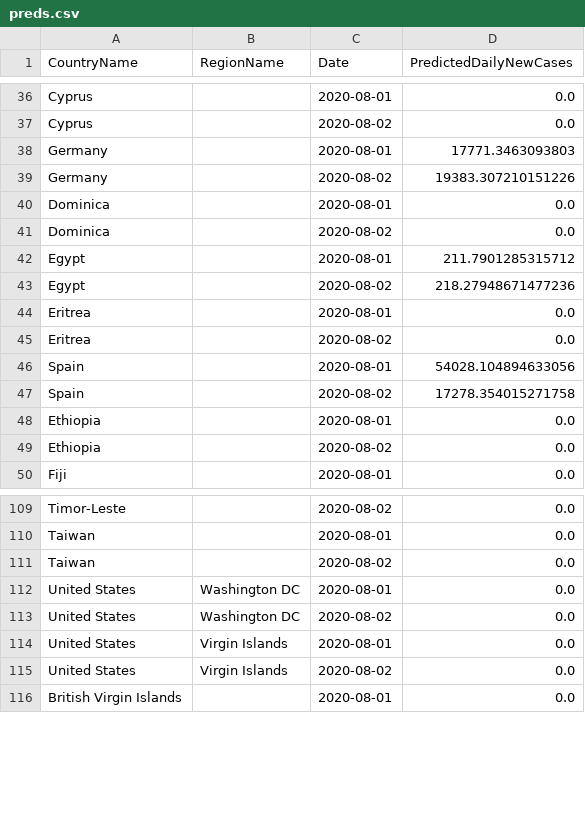
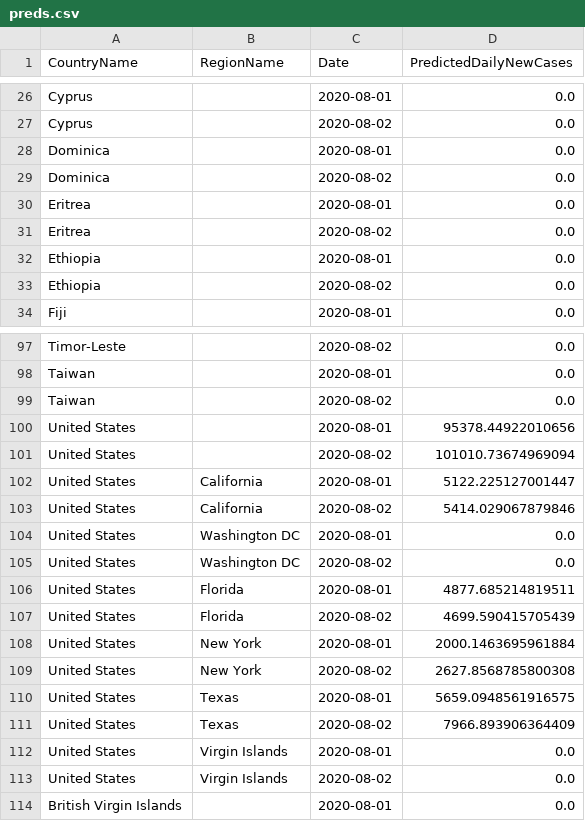
Before and after one commit to nathanhoang5/covid-xprize, a CSV file: tmp_predictions_for_prescriptions/preds.csv, drawn as a sheet; only a part is shown, gaps mark what is left out; removed rows and columns are numbered as before the commit, all else as after; the diff covers the shown part only; the diff names each change by its address in the sheet, - before the commit and + after, or states it on an @@ line.

```diff
--- a/tmp_predictions_for_prescriptions/preds.csv
+++ b/tmp_predictions_for_prescriptions/preds.csv
-row 38: Germany |  | 2020-08-01 | 17771.3463093803
-row 39: Germany |  | 2020-08-02 | 19383.307210151226
-row 42: Egypt |  | 2020-08-01 | 211.7901285315712
-row 43: Egypt |  | 2020-08-02 | 218.27948671477236
-row 46: Spain |  | 2020-08-01 | 54028.104894633056
-row 47: Spain |  | 2020-08-02 | 17278.354015271758
+row 100: United States |  | 2020-08-01 | 95378.44922010656
+row 101: United States |  | 2020-08-02 | 101010.73674969094
+row 102: United States | California | 2020-08-01 | 5122.225127001447
+row 103: United States | California | 2020-08-02 | 5414.029067879846
+row 106: United States | Florida | 2020-08-01 | 4877.685214819511
+row 107: United States | Florida | 2020-08-02 | 4699.590415705439
+row 108: United States | New York | 2020-08-01 | 2000.1463695961884
+row 109: United States | New York | 2020-08-02 | 2627.8568785800308
+row 110: United States | Texas | 2020-08-01 | 5659.0948561916575
+row 111: United States | Texas | 2020-08-02 | 7966.893906364409
```
Also changed, not shown: 8 added rows, 12 removed rows and 2 edited cells elsewhere in this file, 1 other file.
